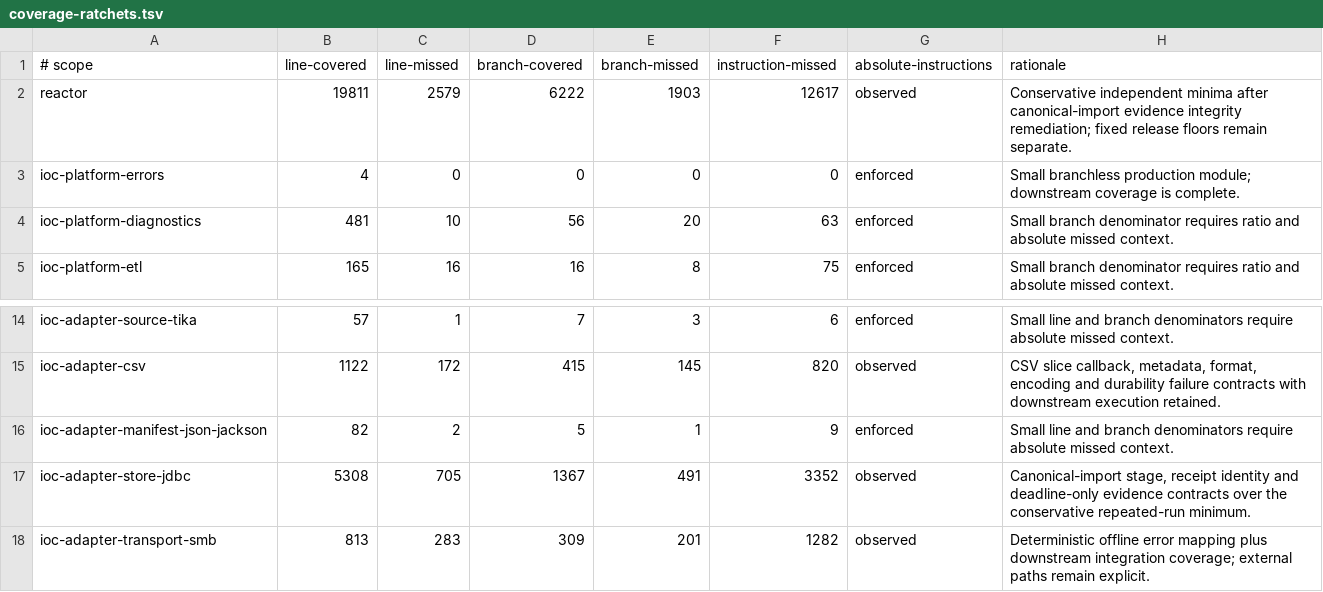
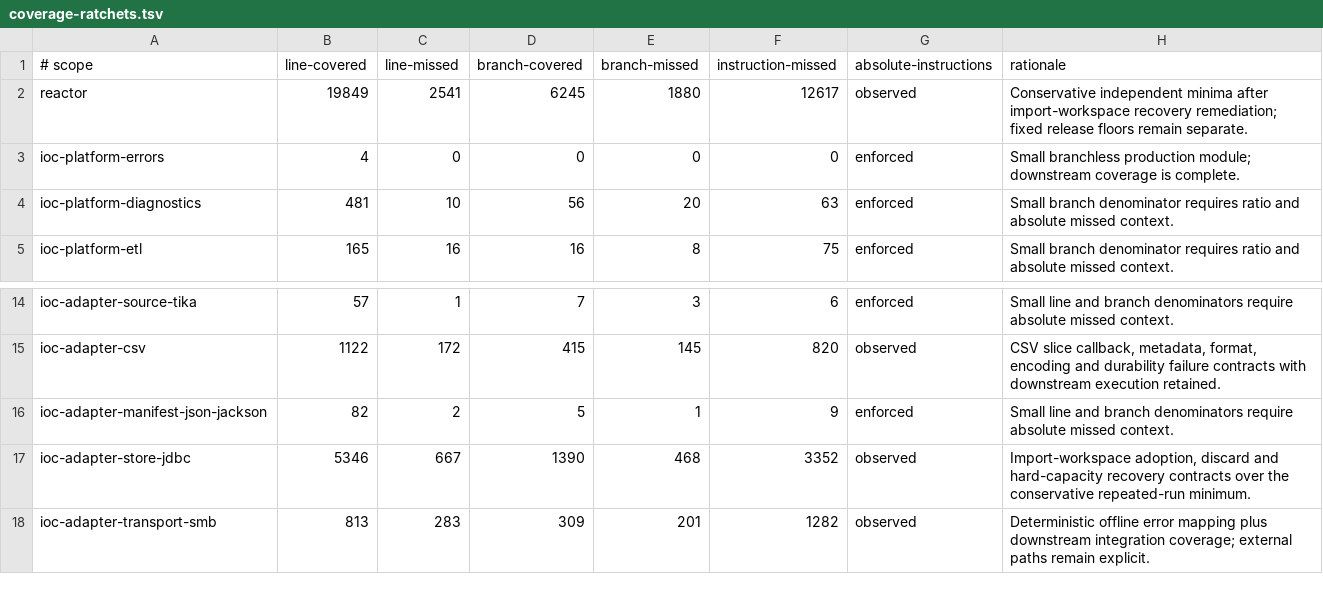
Before and after one commit to xORex-LC/ioc-extractor, a TSV file: build-support/coverage-report/coverage-ratchets.tsv, drawn as a sheet; only a part is shown, gaps mark what is left out.

Commit message:
TEST: enforce import workspace recovery

```diff
--- a/build-support/coverage-report/coverage-ratchets.tsv
+++ b/build-support/coverage-report/coverage-ratchets.tsv
@@ -1,3 +1,3 @@
 # scope	line-covered	line-missed	branch-covered	branch-missed	instruction-missed	absolute-instructions	rationale
-reactor	19811	2579	6222	1903	12617	observed	Conservative independent minima after canonical-import evidence integrity remediation; fixed release floors remain separate.
+reactor	19849	2541	6245	1880	12617	observed	Conservative independent minima after import-workspace recovery remediation; fixed release floors remain separate.
 ioc-platform-errors	4	0	0	0	0	enforced	Small branchless production module; downstream coverage is complete.
@@ -16,3 +16,3 @@ ioc-adapter-csv	1122	172	415	145	820	observed	CSV slice callback, metadata, form
 ioc-adapter-manifest-json-jackson	82	2	5	1	9	enforced	Small line and branch denominators require absolute missed context.
-ioc-adapter-store-jdbc	5308	705	1367	491	3352	observed	Canonical-import stage, receipt identity and deadline-only evidence contracts over the conservative repeated-run minimum.
+ioc-adapter-store-jdbc	5346	667	1390	468	3352	observed	Import-workspace adoption, discard and hard-capacity recovery contracts over the conservative repeated-run minimum.
 ioc-adapter-transport-smb	813	283	309	201	1282	observed	Deterministic offline error mapping plus downstream integration coverage; external paths remain explicit.
```
Also changed, not shown: 2 other files.
